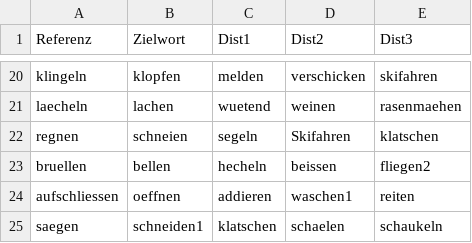
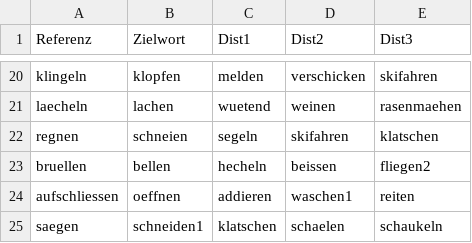
Before and after one commit to paulam97/KissingDancingPCIbex, a CSV file: chunk_includes/KDTBilder.csv, drawn as a sheet; only a part is shown, gaps mark what is left out.

```diff
--- a/chunk_includes/KDTBilder.csv
+++ b/chunk_includes/KDTBilder.csv
@@ -21,3 +21,3 @@ klingeln,klopfen,melden,verschicken,skifahren
 laecheln,lachen,wuetend,weinen,rasenmaehen
-regnen,schneien,segeln,Skifahren,klatschen
+regnen,schneien,segeln,skifahren,klatschen
 bruellen,bellen,hecheln,beissen,fliegen2
```
Also changed, not shown: 3 other files.
